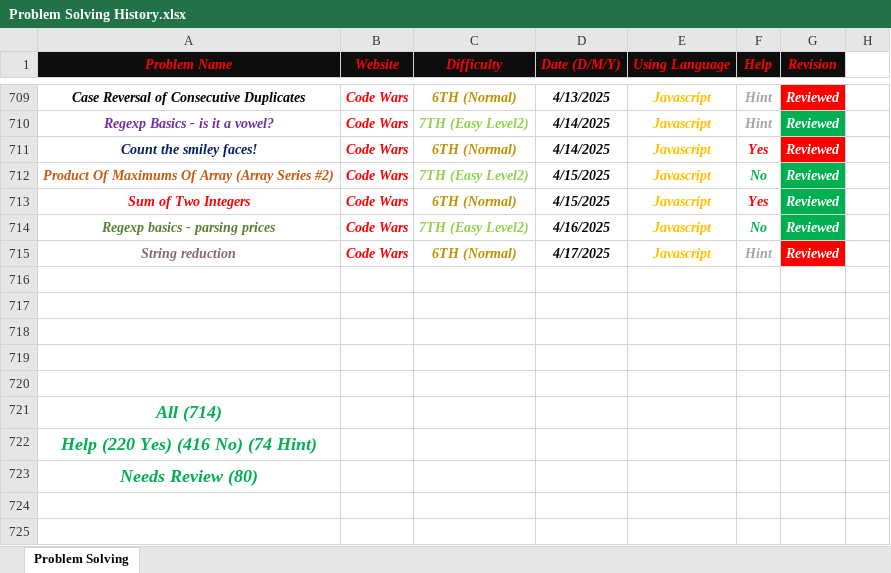
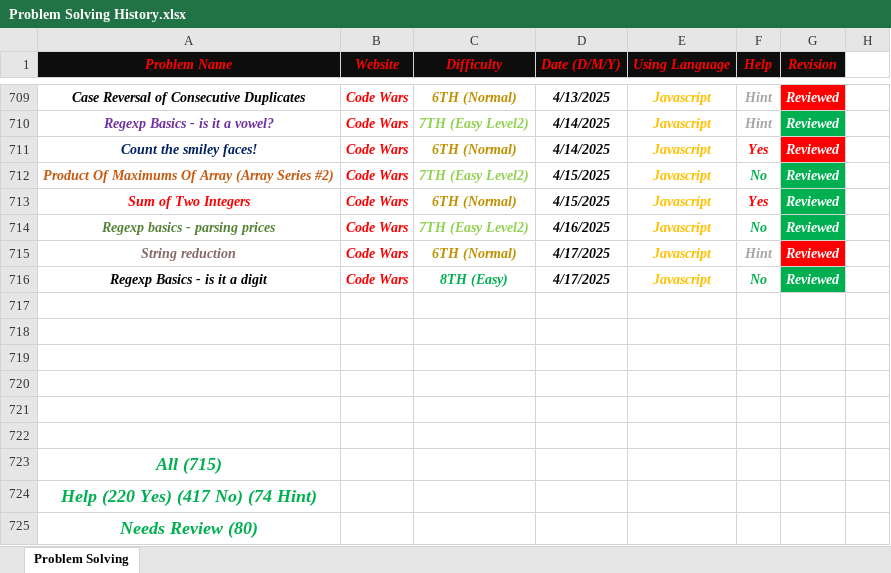
Before and after one commit to Marawan-Saqr/Problem-Solving, an Excel workbook: Problem Solving History.xlsx, sheet Problem Solving, drawn as a sheet; only a part is shown, gaps mark what is left out; values as stored, in another font and other column widths than the file's, no borders; addresses are those after the commit; the diff names each change by its address in the sheet, - before the commit and + after, or states it on an @@ line.

```diff
--- a/Problem Solving History.xlsx (sheet Problem Solving)
+++ b/Problem Solving History.xlsx (sheet Problem Solving)
+row 716: Regexp Basics - is it a digit | Code Wars | 8TH (Easy) | 4/17/2025 | Javascript | No | Reviewed
+row 722: (empty)
-A723 (Problem Name): All (714)
+A723 (Problem Name): All (715)
-A724 (Problem Name): Help (220 Yes) (416 No) (74 Hint)
+A724 (Problem Name): Help (220 Yes) (417 No) (74 Hint)
```
Also changed, not shown: 3 other files.
